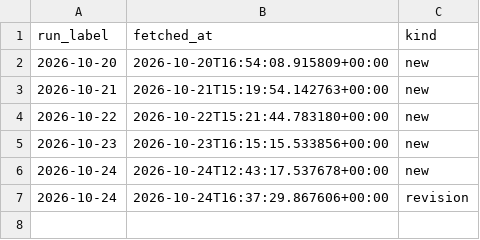
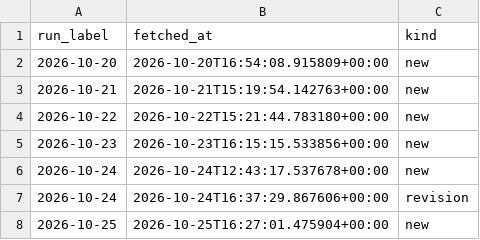
Before and after one commit to ElGuill3/tabasco-river-forecast, a CSV file: inputs/openmeteo/detections.csv, drawn as a sheet; the diff names each change by its address in the sheet, - before the commit and + after, or states it on an @@ line.

```diff
--- a/inputs/openmeteo/detections.csv
+++ b/inputs/openmeteo/detections.csv
+row 8: 2026-10-25 | 2026-10-25T16:27:01.475904+00:00 | new
```
Also changed, not shown: 5 other files.
